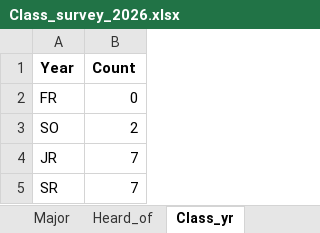
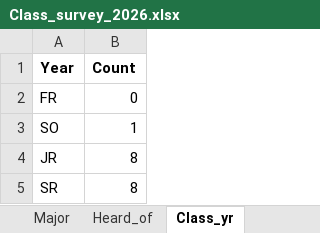
Before and after one commit to stahlm/stahlm.github.io, an Excel workbook: ENS_215/Data/Class_survey_2026.xlsx, sheet Class_yr, drawn as a sheet; values as stored, in another font and other column widths than the file's, no borders; the diff names each change by its address in the sheet, - before the commit and + after, or states it on an @@ line.

```diff
--- a/ENS_215/Data/Class_survey_2026.xlsx (sheet Class_yr)
+++ b/ENS_215/Data/Class_survey_2026.xlsx (sheet Class_yr)
-B3 (Count): 2
+B3 (Count): 1
-B4:B5 (Count): 7
+B4:B5 (Count): 8
```
Also changed, not shown: sheet Major, sheet Heard_of, 13 other files.
